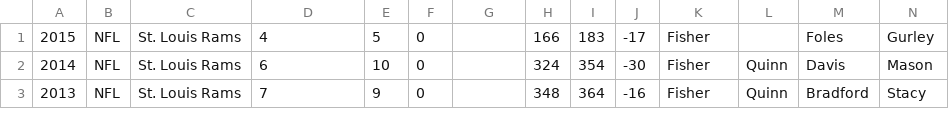
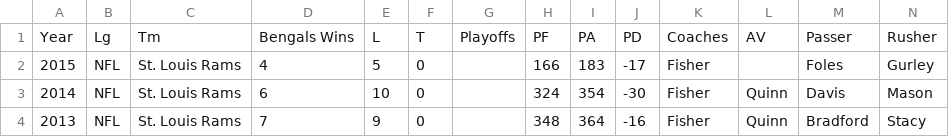
Before and after one commit to neurek88/Final-Project, a CSV file: data/rams_history.csv, drawn as a sheet; only a part is shown; rows hold the shown columns only; the diff names each change by its address in the sheet, - before the commit and + after, or states it on an @@ line.

Commit message:
Many updates, AFC team data done, need to do NFC
Buttons change color on hover.
Clear buttons added.
Needed fixes: All wins display as Bengals wins; lines not colored

```diff
--- a/data/rams_history.csv
+++ b/data/rams_history.csv
+row 1: Year | Lg | Tm | Bengals Wins | L | T | Playoffs | PF | PA | PD | Coaches | AV | Passer | Rusher
```
Also changed, not shown: 18 other files.
